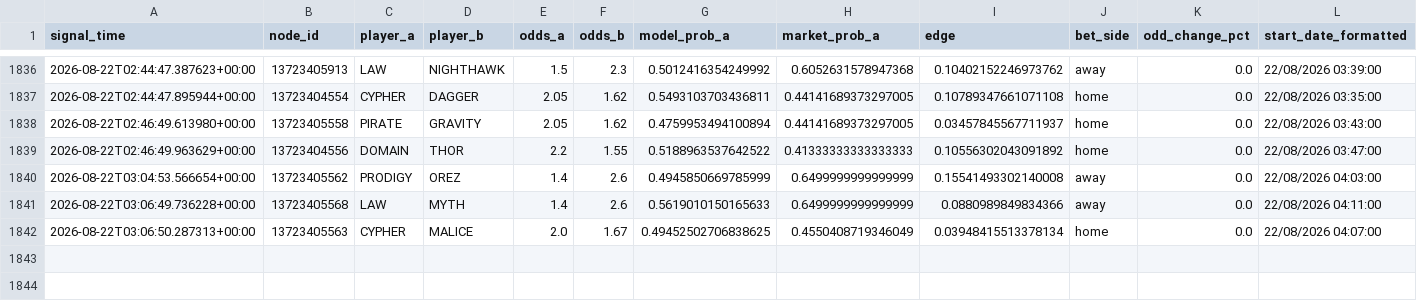
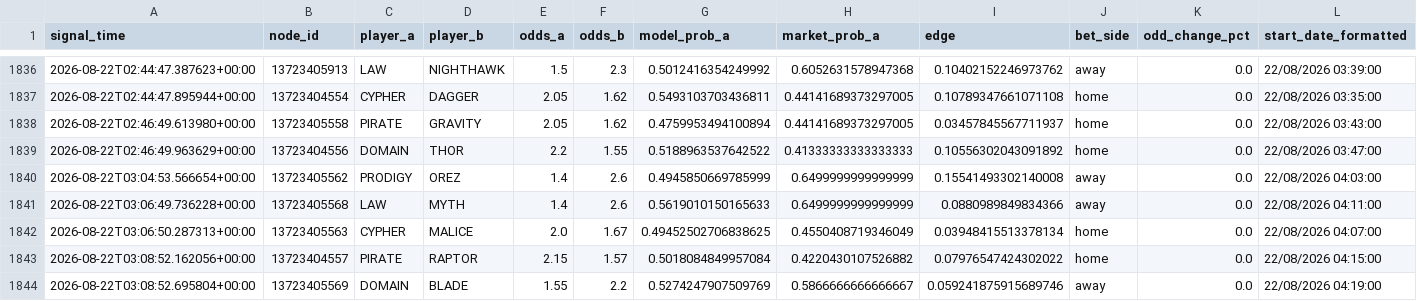
Before and after one commit to javarroba-cmd/proyecto-desde-cero, a CSV file: data/signals_log.csv, drawn as a sheet; only a part is shown, gaps mark what is left out; rows hold the shown columns only; the diff names each change by its address in the sheet, - before the commit and + after, or states it on an @@ line.

```diff
--- a/data/signals_log.csv
+++ b/data/signals_log.csv
+row 1843: 2026-08-22T03:08:52.162056+00:00 | 13723404557 | PIRATE | RAPTOR | 2.15 | 1.57 | 0.5018084849957084 | 0.4220430107526882 | 0.07976547424302022 | home | 0.0 | 22/08/2026 04:15:00
+row 1844: 2026-08-22T03:08:52.695804+00:00 | 13723405569 | DOMAIN | BLADE | 1.55 | 2.2 | 0.5274247907509769 | 0.5866666666666667 | 0.059241875915689746 | away | 0.0 | 22/08/2026 04:19:00
```
